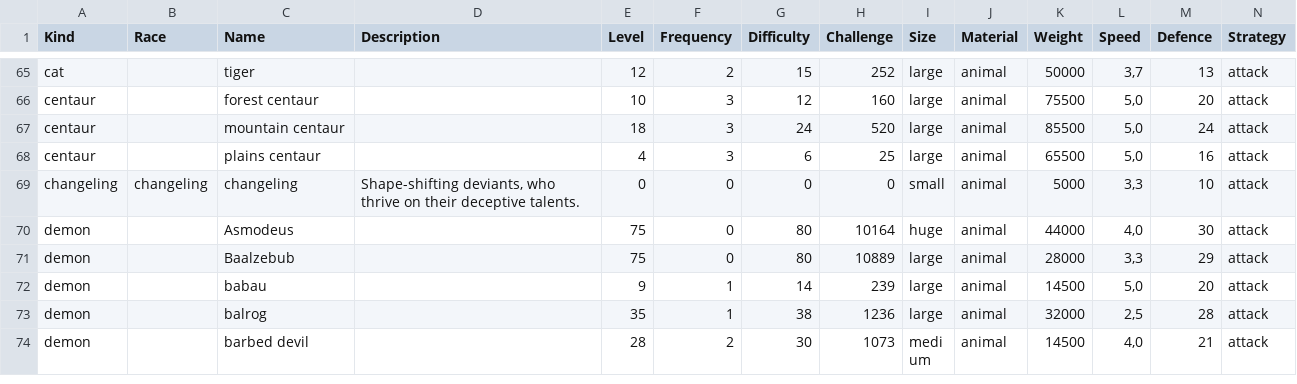
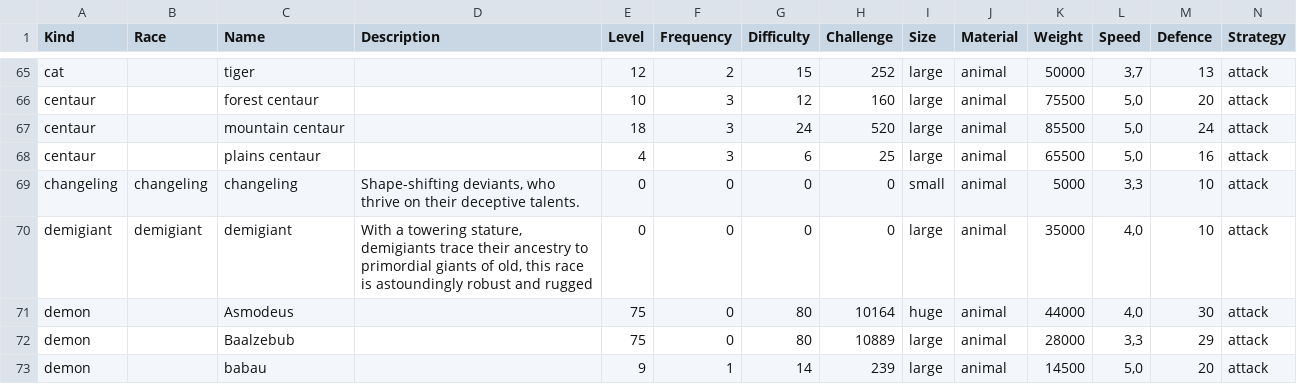
Before and after one commit to ColombianAspie/pathos-official, a CSV file: Assets/Entities.csv, drawn as a sheet; only a part is shown, gaps mark what is left out; the shorter side is filled out with more unchanged rows; rows hold the shown columns only; the diff names each change by its address in the sheet, - before the commit and + after, or states it on an @@ line.

Commit message:
demigiant 1.0

```diff
--- a/Assets/Entities.csv
+++ b/Assets/Entities.csv
+row 70: demigiant | demigiant | demigiant | With a towering stature, demigiants trace their ancestry to primordial giants of old, this race is astoundingly robust and rugged | 0 | 0 | 0 | 0 | large | animal | 35000 | 4,0 | 10 | attack
```
Also changed, not shown: 30 other files.
